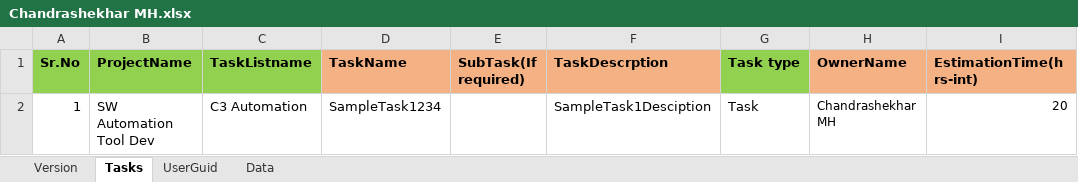
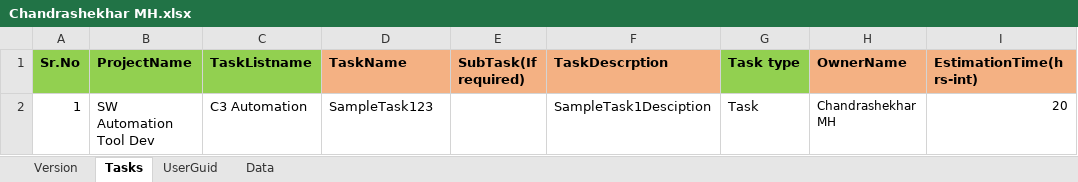
Before and after one commit to chandrashekhar54/ZohoTaskTemplates, an Excel workbook: Chandrashekhar MH/Chandrashekhar MH.xlsx, sheet Tasks, drawn as a sheet; only a part is shown; values as stored, in another font and other column widths than the file's, no borders; the diff names each change by its address in the sheet, - before the commit and + after, or states it on an @@ line.

Commit message:
updated

```diff
--- a/Chandrashekhar MH/Chandrashekhar MH.xlsx (sheet Tasks)
+++ b/Chandrashekhar MH/Chandrashekhar MH.xlsx (sheet Tasks)
-D2 (TaskName): SampleTask1234
+D2 (TaskName): SampleTask123
```
